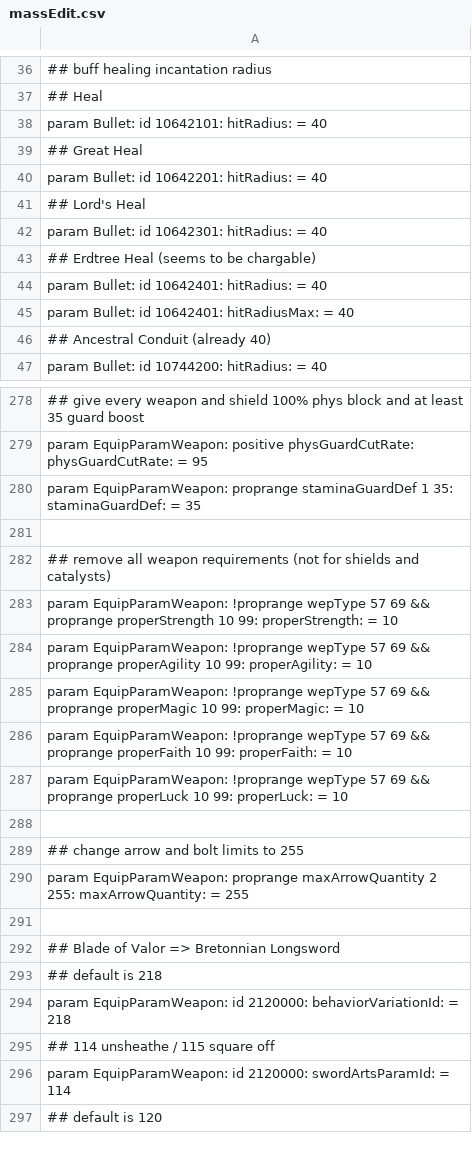
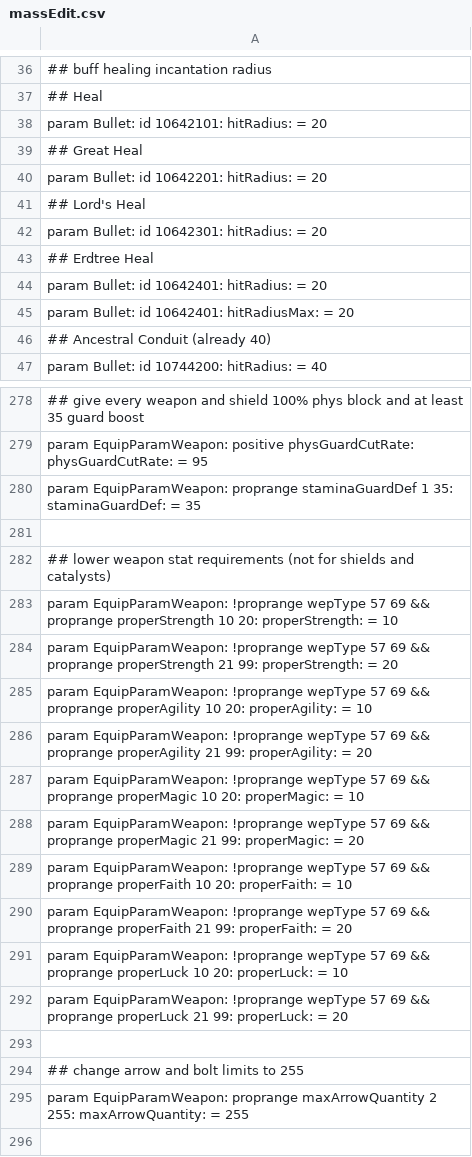
Before and after one commit to WhiteG00se/ER_QualityConvergence, a CSV file: tobi_src/massEdit.csv, drawn as a sheet; only a part is shown, gaps mark what is left out; the shorter side is filled out with more unchanged rows; the diff names each change by its address in the sheet, - before the commit and + after, or states it on an @@ line.

Commit message:
nerf healing range + nerf stat requirements

```diff
--- a/tobi_src/massEdit.csv
+++ b/tobi_src/massEdit.csv
-A38: param Bullet: id 10642101: hitRadius: = 40
+A38: param Bullet: id 10642101: hitRadius: = 20
-A40: param Bullet: id 10642201: hitRadius: = 40
+A40: param Bullet: id 10642201: hitRadius: = 20
-A42: param Bullet: id 10642301: hitRadius: = 40
+A42: param Bullet: id 10642301: hitRadius: = 20
-A43: ## Erdtree Heal (seems to be chargable)
+A43: ## Erdtree Heal
-A44: param Bullet: id 10642401: hitRadius: = 40
+A44: param Bullet: id 10642401: hitRadius: = 20
-A45: param Bullet: id 10642401: hitRadiusMax: = 40
+A45: param Bullet: id 10642401: hitRadiusMax: = 20
-A282: ## remove all weapon requirements (not…
+A282: ## lower weapon stat requirements (not…
-A283: …properStrength 10 99: properStrength: =…
+A283: …properStrength 10 20: properStrength: =…
-A284: …&& proprange properAgility 10 99: properAgility: = 10
+A284: …&& proprange properStrength 21 99: properStrength: = 20
-A285: …&& proprange properMagic 10 99: properMagic: = 10
+A285: …&& proprange properAgility 10 20: properAgility: = 10
-A286: …&& proprange properFaith 10 99: properFaith: = 10
+A286: …&& proprange properAgility 21 99: properAgility: = 20
-A287: …&& proprange properLuck 10 99: properLuck: = 10
+A287: …&& proprange properMagic 10 20: properMagic: = 10
+row 288: param EquipParamWeapon: !proprange wepType 57 69 && proprange properMagic 21 99: properMagic: = 20
+row 289: param EquipParamWeapon: !proprange wepType 57 69 && proprange properFaith 10 20: properFaith: = 10
+row 290: param EquipParamWeapon: !proprange wepType 57 69 && proprange properFaith 21 99: properFaith: = 20
+row 291: param EquipParamWeapon: !proprange wepType 57 69 && proprange properLuck 10 20: properLuck: = 10
+row 292: param EquipParamWeapon: !proprange wepType 57 69 && proprange properLuck 21 99: properLuck: = 20
```
Also changed, not shown: 2 other files.
